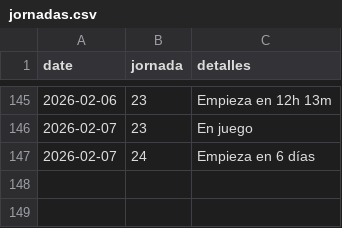
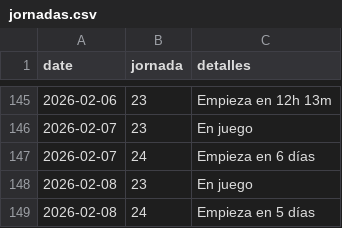
Before and after one commit to javica98/MisterFantasy_analytics, a CSV file: data/processed/jornadas.csv, drawn as a sheet; only a part is shown, gaps mark what is left out.

```diff
--- a/data/processed/jornadas.csv
+++ b/data/processed/jornadas.csv
@@ -147 +147,3 @@ date,jornada,detalles
 2026-02-07,24,Empieza en 6 días
+2026-02-08,23,En juego
+2026-02-08,24,Empieza en 5 días
```
Also changed, not shown: data/processed/gameweek.csv, data/processed/ganancias.csv, 6 other files.
